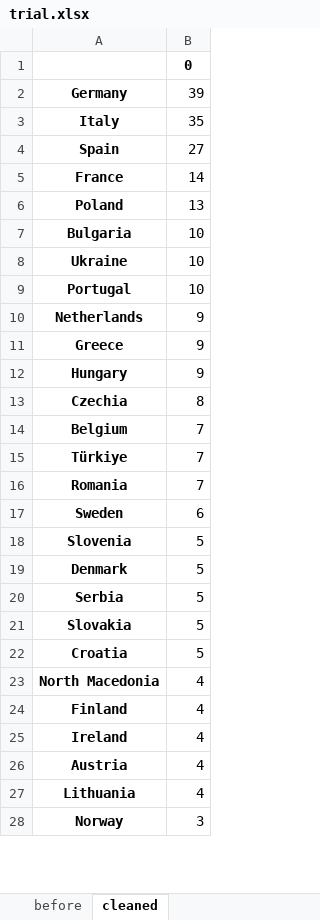
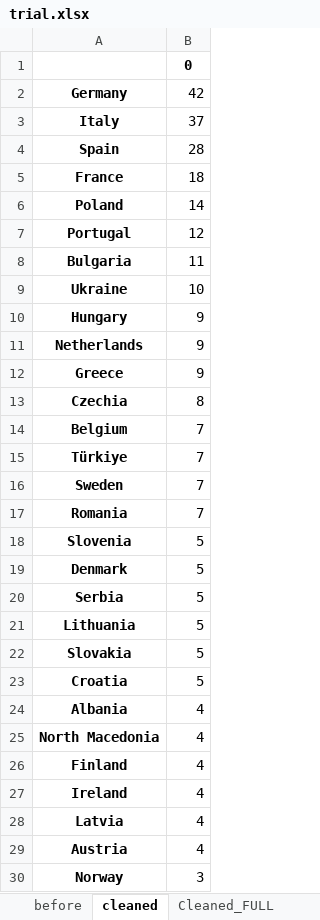
Before and after one commit to amanuelgthn/EDIH_MASTER_THESIS, an Excel workbook: trial.xlsx, sheet cleaned, drawn as a sheet; only a part is shown; values as stored, in another font and other column widths than the file's, no borders; removed rows and columns are numbered as before the commit, all else as after; the diff covers the shown part only; the diff names each change by its address in the sheet, - before the commit and + after, or states it on an @@ line.

```diff
--- a/trial.xlsx (sheet cleaned)
+++ b/trial.xlsx (sheet cleaned)
+sheet tab: Cleaned_FULL
-B2: 39
+B2: 42
-B3: 35
+B3: 37
-B4: 27
+B4: 28
-B5: 14
+B5: 18
-B6: 13
+B6: 14
+row 7: Portugal | 12
-B8: 10
+B8: 11
-row 9: Portugal | 10
@@ row 12 moved to row 10: Hungary @@
+row 16: Sweden | 7
-row 17: Sweden | 6
+row 21: Lithuania | 5
+row 24: Albania | 4
+row 28: Latvia | 4
-row 27: Lithuania | 4
```
Also changed, not shown: 3 added rows, 3 removed rows and 1 edited cell elsewhere in this sheet, 1 other file.
